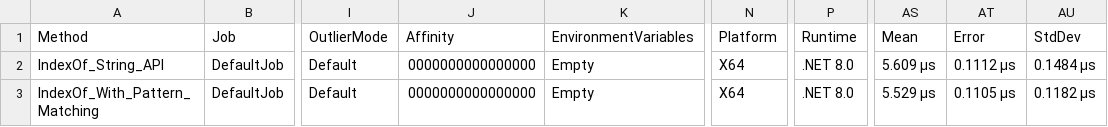
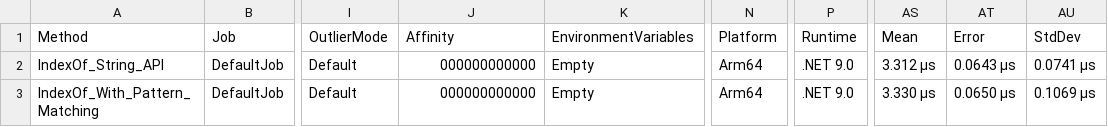
Before and after one commit to Samples-Playgrounds/Samples.CSharp, a CSV file: performance/benchmark-tests/BenchmarkDotNet.Artifacts/results/Basics04.Strings.Strings-report.csv, drawn as a sheet; only a part is shown, gaps mark what is left out; the diff names each change by its address in the sheet, - before the commit and + after, or states it on an @@ line.

```diff
--- a/performance/benchmark-tests/BenchmarkDotNet.Artifacts/results/Basics04.Strings.Strings-report.csv
+++ b/performance/benchmark-tests/BenchmarkDotNet.Artifacts/results/Basics04.Strings.Strings-report.csv
-J2:J3: 0000000000000000
+J2:J3: 000000000000
-N2:N3: X64
+N2:N3: Arm64
-P2:P3: .NET 8.0
+P2:P3: .NET 9.0
-AS2: 5.609 μs
+AS2: 3.312 μs
-AT2: 0.1112 μs
+AT2: 0.0643 μs
-AU2: 0.1484 μs
+AU2: 0.0741 μs
-AS3: 5.529 μs
+AS3: 3.330 μs
-AT3: 0.1105 μs
+AT3: 0.0650 μs
-AU3: 0.1182 μs
+AU3: 0.1069 μs
```
Also changed, not shown: performance/benchmark-tests/BenchmarkDotNet.Artifacts/results/Basics01.ControlStructures.ControlStructures-report.csv, performance/benchmark-tests/BenchmarkDotNet.Artifacts/results/Basics02.Loops.Loops-report.csv, 18 other files.
